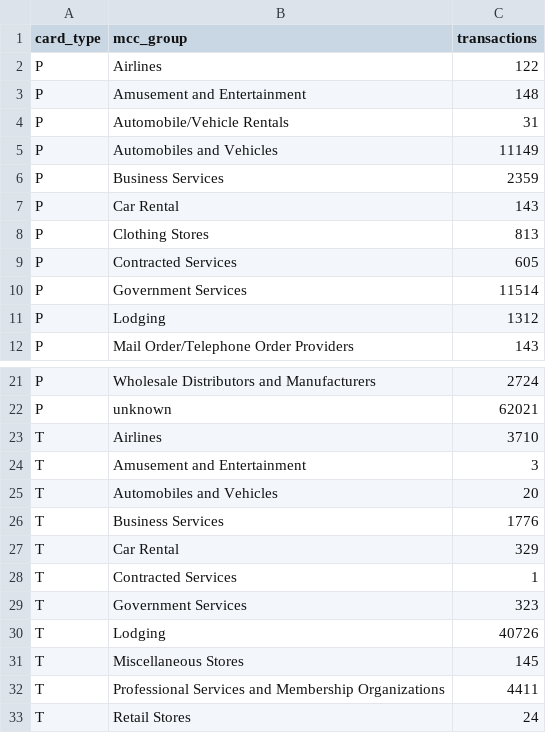
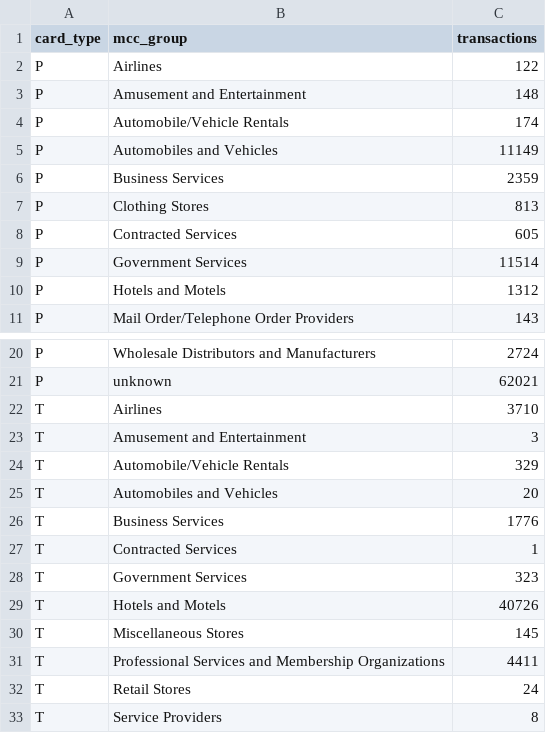
Before and after one commit to egeakici/card-transaction-data-analysis, a CSV file: outputs/tables/indiana_card_type_mcc.csv, drawn as a sheet; only a part is shown, gaps mark what is left out; the shorter side is filled out with more unchanged rows.

```diff
--- a/outputs/tables/indiana_card_type_mcc.csv
+++ b/outputs/tables/indiana_card_type_mcc.csv
@@ -3,6 +3,5 @@ P,Airlines,122
 P,Amusement and Entertainment,148
-P,Automobile/Vehicle Rentals,31
+P,Automobile/Vehicle Rentals,174
 P,Automobiles and Vehicles,11149
 P,Business Services,2359
-P,Car Rental,143
 P,Clothing Stores,813
@@ -10,3 +9,3 @@ P,Contracted Services,605
 P,Government Services,11514
-P,Lodging,1312
+P,Hotels and Motels,1312
 P,Mail Order/Telephone Order Providers,143
@@ -24,8 +23,8 @@ T,Airlines,3710
 T,Amusement and Entertainment,3
+T,Automobile/Vehicle Rentals,329
 T,Automobiles and Vehicles,20
 T,Business Services,1776
-T,Car Rental,329
 T,Contracted Services,1
 T,Government Services,323
-T,Lodging,40726
+T,Hotels and Motels,40726
 T,Miscellaneous Stores,145
```
Also changed, not shown: outputs/tables/inconsistent_top50_mcc_group.csv, outputs/tables/indiana_issuer_distribution.csv, 15 other files.
